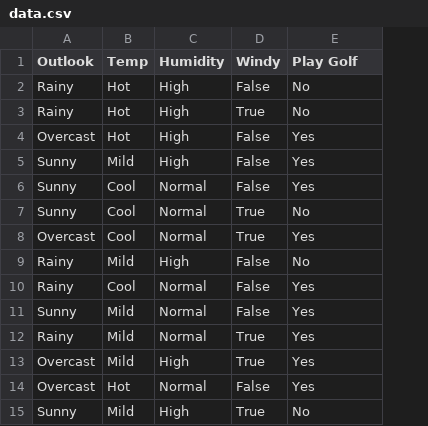
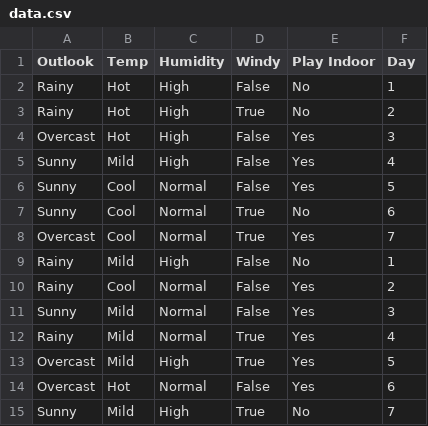
Before and after one commit to MaurerThomas/CMIBOD023T, a CSV file: data.csv, drawn as a sheet; the diff names each change by its address in the sheet, - before the commit and + after, or states it on an @@ line.

```diff
--- a/data.csv
+++ b/data.csv
+column F (Day), rows 2-15: 1 | 2 | 3 | 4 | 5 | 6 | 7 | 1 | 2 | 3 | 4 | 5 | 6 | 7
-E1: Play Golf
+E1: Play Indoor
```
Also changed, not shown: 1 other file.
